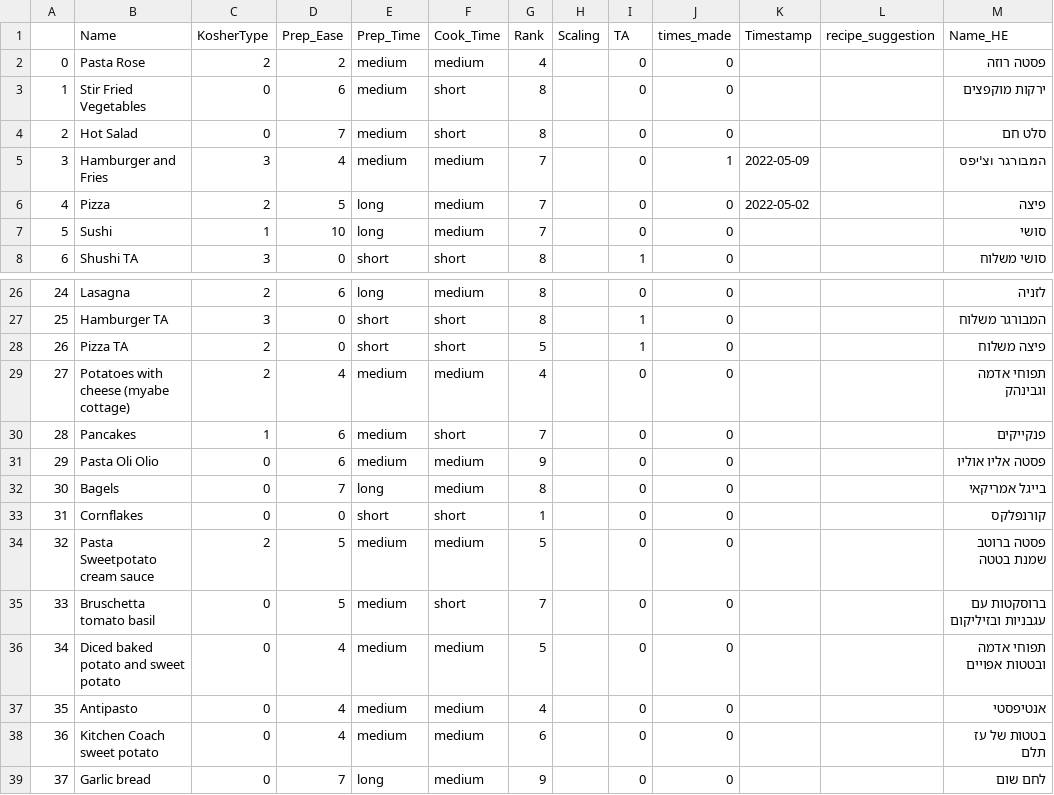
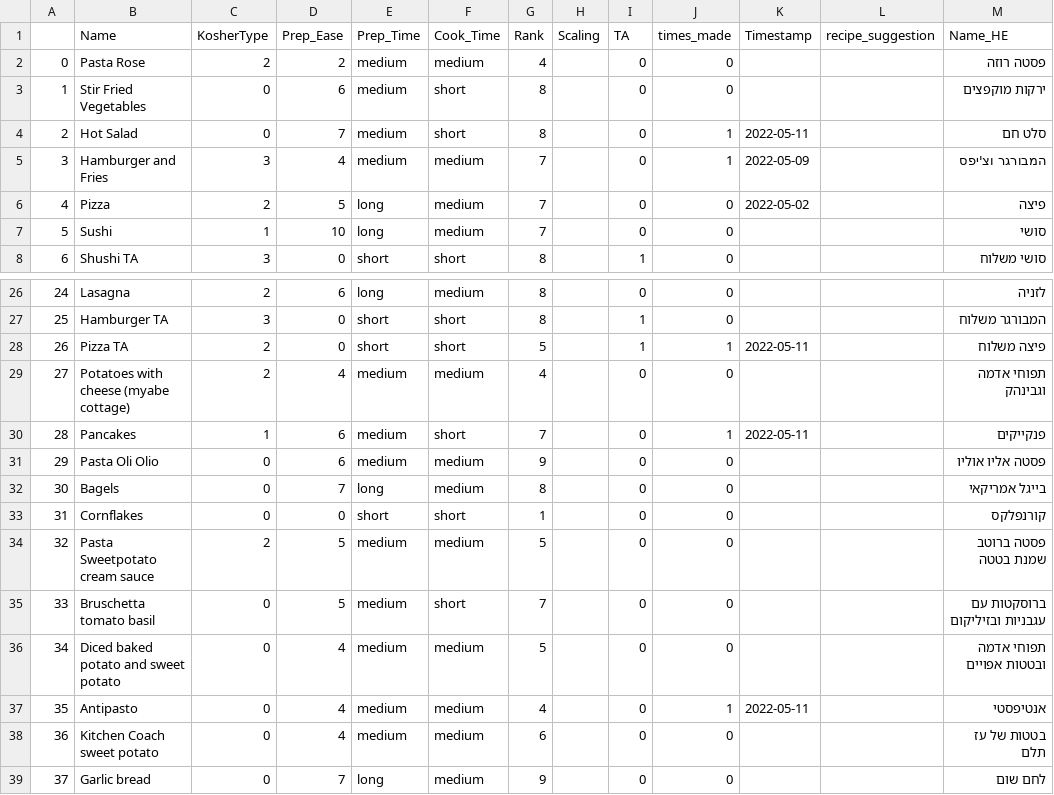
Before and after one commit to AvishaiBarnoy/DeepCook, a CSV file: data/meal_list.csv, drawn as a sheet; only a part is shown, gaps mark what is left out.

```diff
--- a/data/meal_list.csv
+++ b/data/meal_list.csv
@@ -3,3 +3,3 @@
 1,Stir Fried Vegetables,0,6,medium,short,8,,0,0,,,ירקות מוקפצים
-2,Hot Salad,0,7,medium,short,8,,0,0,,,סלט חם
+2,Hot Salad,0,7,medium,short,8,,0,1,2022-05-11,,סלט חם
 3,Hamburger and Fries,3,4,medium,medium,7,,0,1,2022-05-09,,המבורגר וצ'יפס
@@ -27,5 +27,5 @@
 25,Hamburger TA,3,0,short,short,8,,1,0,,,המבורגר משלוח
-26,Pizza TA,2,0,short,short,5,,1,0,,,פיצה משלוח
+26,Pizza TA,2,0,short,short,5,,1,1,2022-05-11,,פיצה משלוח
 27,Potatoes with cheese (myabe cottage),2,4,medium,medium,4,,0,0,,,תפוחי אדמה וגבינהק
-28,Pancakes,1,6,medium,short,7,,0,0,,,פנקייקים
+28,Pancakes,1,6,medium,short,7,,0,1,2022-05-11,,פנקייקים
 29,Pasta Oli Olio,0,6,medium,medium,9,,0,0,,,פסטה אליו אוליו
@@ -36,3 +36,3 @@
 34,Diced baked potato and sweet potato,0,4,medium,medium,5,,0,0,,,תפוחי אדמה ובטטות אפויים
-35,Antipasto,0,4,medium,medium,4,,0,0,,,אנטיפסטי
+35,Antipasto,0,4,medium,medium,4,,0,1,2022-05-11,,אנטיפסטי
 36,Kitchen Coach sweet potato,0,4,medium,medium,6,,0,0,,,בטטות של עז תלם
```
Also changed, not shown: 8 other files.
